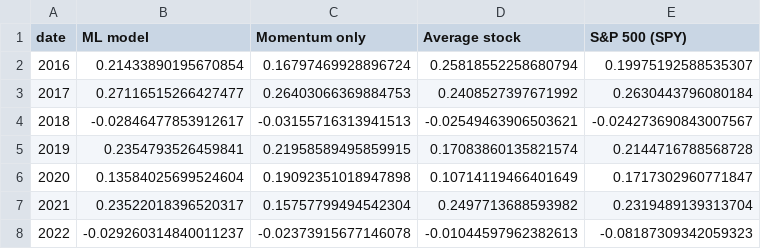
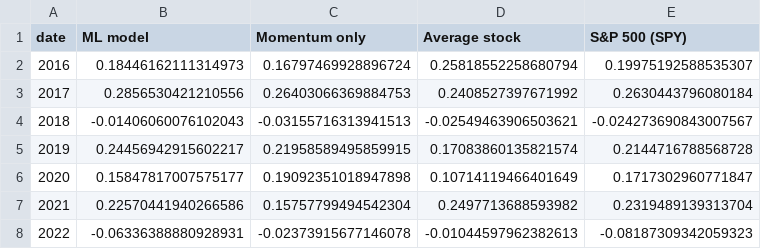
Before and after one commit to bhrugu1203/stock-model, a CSV file: outputs/yearly_returns.csv, drawn as a sheet.

```diff
--- a/outputs/yearly_returns.csv
+++ b/outputs/yearly_returns.csv
@@ -1,8 +1,8 @@
 date,ML model,Momentum only,Average stock,S&P 500 (SPY)
-2016,0.21433890195670854,0.16797469928896724,0.25818552258680794,0.19975192588535307
-2017,0.27116515266427477,0.26403066369884753,0.2408527397671992,0.2630443796080184
-2018,-0.02846477853912617,-0.03155716313941513,-0.02549463906503621,-0.024273690843007567
-2019,0.2354793526459841,0.21958589495859915,0.17083860135821574,0.2144716788568728
-2020,0.13584025699524604,0.19092351018947898,0.10714119466401649,0.1717302960771847
-2021,0.23522018396520317,0.15757799494542304,0.2497713688593982,0.2319489139313704
-2022,-0.029260314840011237,-0.02373915677146078,-0.01044597962382613,-0.08187309342059323
+2016,0.18446162111314973,0.16797469928896724,0.25818552258680794,0.19975192588535307
+2017,0.2856530421210556,0.26403066369884753,0.2408527397671992,0.2630443796080184
+2018,-0.01406060076102043,-0.03155716313941513,-0.02549463906503621,-0.024273690843007567
+2019,0.24456942915602217,0.21958589495859915,0.17083860135821574,0.2144716788568728
+2020,0.15847817007575177,0.19092351018947898,0.10714119466401649,0.1717302960771847
+2021,0.22570441940266586,0.15757799494542304,0.2497713688593982,0.2319489139313704
+2022,-0.06336388880928931,-0.02373915677146078,-0.01044597962382613,-0.08187309342059323
```
Also changed, not shown: outputs/current_picks.csv, outputs/fundamentals_check.csv, 3 other files.
